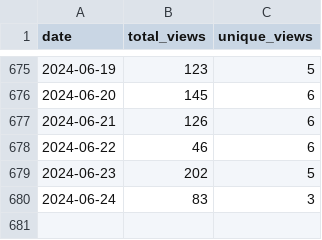
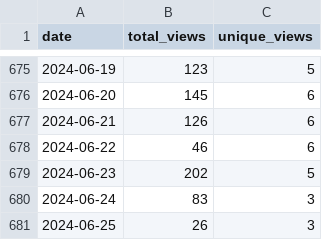
Before and after one commit to wumphlett/COMP-3500, a CSV file: .traffic/views.csv, drawn as a sheet; only a part is shown, gaps mark what is left out; the diff names each change by its address in the sheet, - before the commit and + after, or states it on an @@ line.

Commit message:
Updating repository traffic

```diff
--- a/.traffic/views.csv
+++ b/.traffic/views.csv
+row 681: 2024-06-25 | 26 | 3
```
Also changed, not shown: .traffic/clones.csv, 3 other files.
